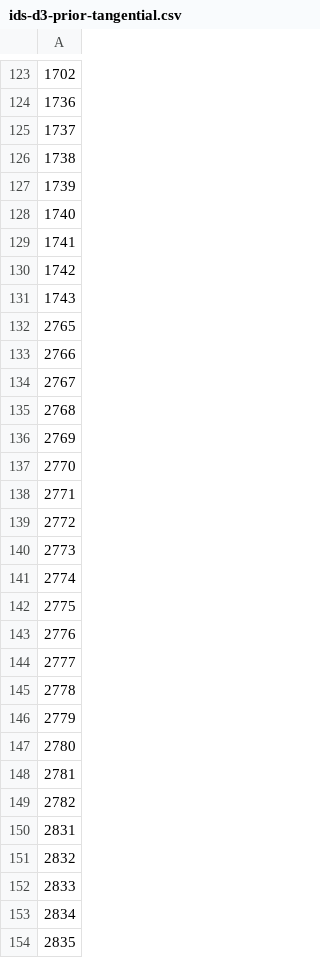
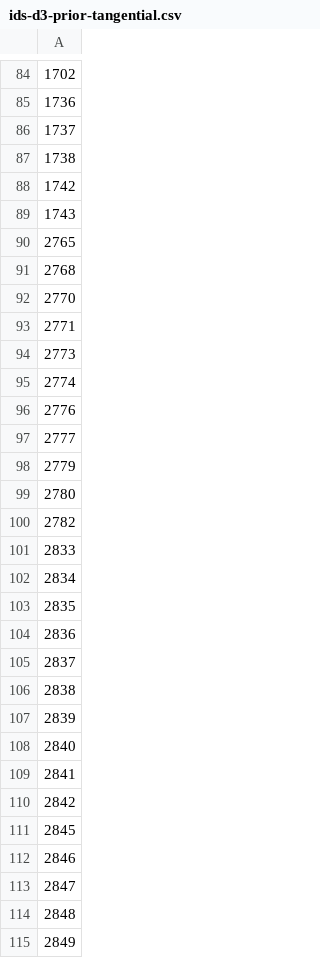
Before and after one commit to prarabdhmisra/quantiphy, a CSV file: data/probes/ids-d3-prior-tangential.csv, drawn as a sheet; only a part is shown, gaps mark what is left out; the shorter side is filled out with more unchanged rows; the diff covers the shown part only; the diff names each change by its address in the sheet, - before the commit and + after, or states it on an @@ line.

```diff
--- a/data/probes/ids-d3-prior-tangential.csv
+++ b/data/probes/ids-d3-prior-tangential.csv
-row 127: 1739
-row 128: 1740
-row 129: 1741
-row 133: 2766
-row 134: 2767
-row 136: 2769
-row 139: 2772
-row 142: 2775
-row 145: 2778
-row 148: 2781
-row 150: 2831
-row 151: 2832
```
Also changed, not shown: 54 removed rows elsewhere in this file.
